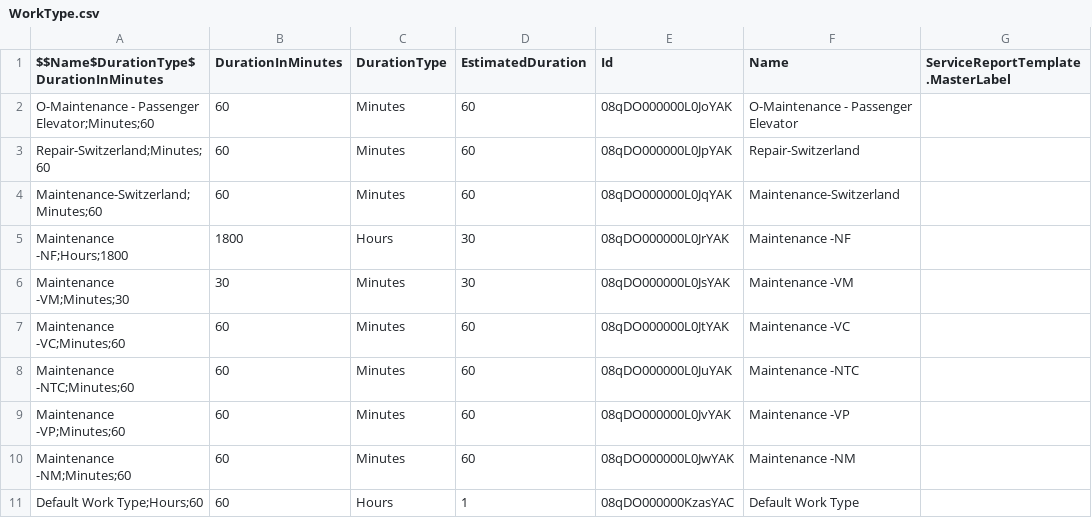
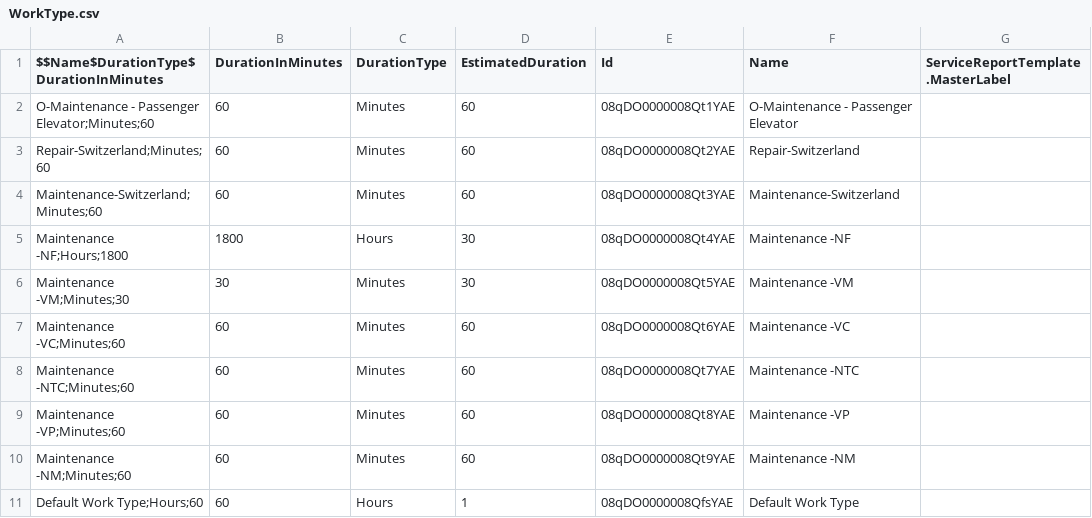
Before and after one commit to rohitjaiswalotis/OTIS1, a CSV file: modules/fs-unpackaged/install/after/05-collection-fslSettings/04-dataSFDMU-maintenance/WorkType.csv, drawn as a sheet; only a part is shown; the diff names each change by its address in the sheet, - before the commit and + after, or states it on an @@ line.

Commit message:
Platform: More fsl automation on post install.

```diff
--- a/modules/fs-unpackaged/install/after/05-collection-fslSettings/04-dataSFDMU-maintenance/WorkType.csv
+++ b/modules/fs-unpackaged/install/after/05-collection-fslSettings/04-dataSFDMU-maintenance/WorkType.csv
-E2 (Id): 08qDO000000L0JoYAK
+E2 (Id): 08qDO0000008Qt1YAE
-E3 (Id): 08qDO000000L0JpYAK
+E3 (Id): 08qDO0000008Qt2YAE
-E4 (Id): 08qDO000000L0JqYAK
+E4 (Id): 08qDO0000008Qt3YAE
-E5 (Id): 08qDO000000L0JrYAK
+E5 (Id): 08qDO0000008Qt4YAE
-E6 (Id): 08qDO000000L0JsYAK
+E6 (Id): 08qDO0000008Qt5YAE
-E7 (Id): 08qDO000000L0JtYAK
+E7 (Id): 08qDO0000008Qt6YAE
-E8 (Id): 08qDO000000L0JuYAK
+E8 (Id): 08qDO0000008Qt7YAE
-E9 (Id): 08qDO000000L0JvYAK
+E9 (Id): 08qDO0000008Qt8YAE
-E10 (Id): 08qDO000000L0JwYAK
+E10 (Id): 08qDO0000008Qt9YAE
-E11 (Id): 08qDO000000KzasYAC
+E11 (Id): 08qDO0000008QfsYAE
```
Also changed, not shown: 2 other files.
